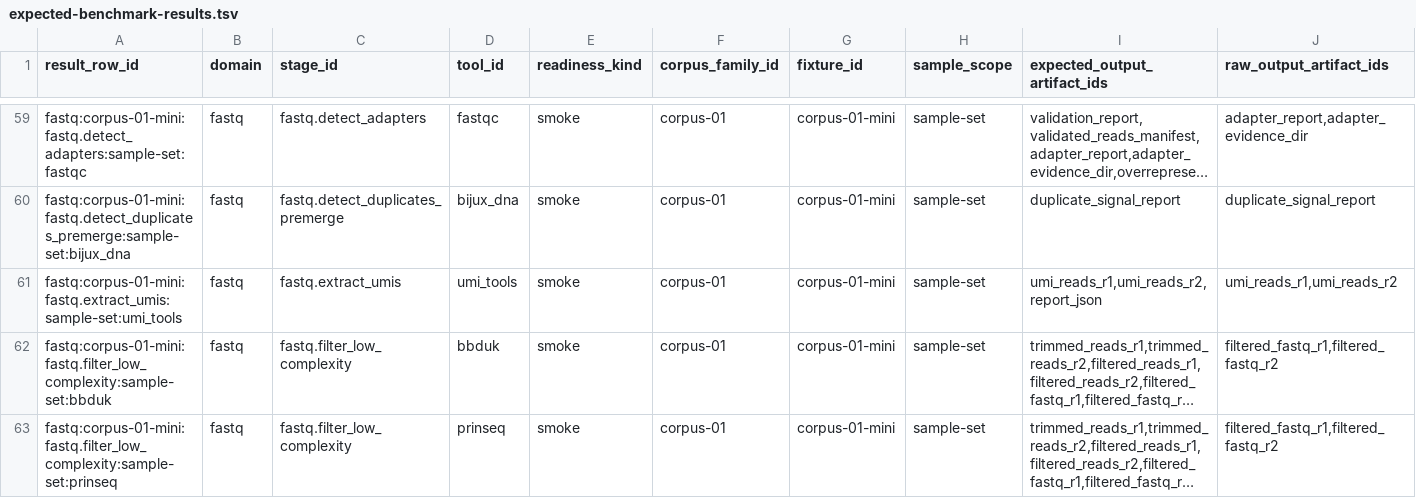
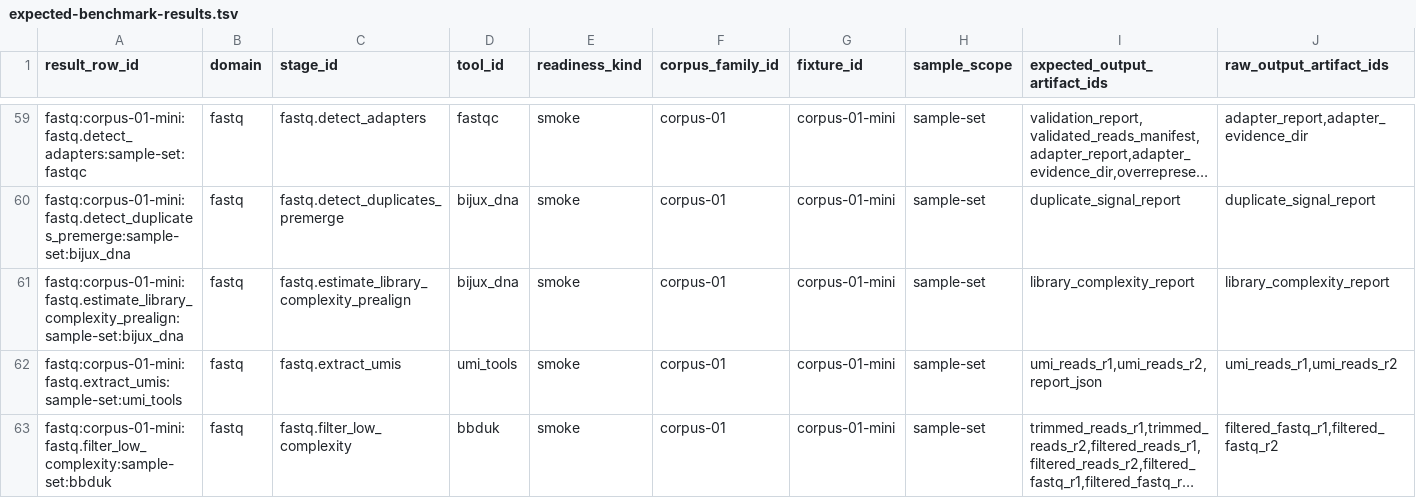
Before and after one commit to bijux/bijux-genomics, a TSV file: benchmarks/readiness/expected-benchmark-results.tsv, drawn as a sheet; only a part is shown, gaps mark what is left out; the shorter side is filled out with more unchanged rows; long unchanged cells end in …; rows hold the shown columns only; the diff names each change by its address in the sheet, - before the commit and + after, or states it on an @@ line.

Commit message:
chore(benchmarks): publish fastq complexity readiness artifacts

```diff
--- a/benchmarks/readiness/expected-benchmark-results.tsv
+++ b/benchmarks/readiness/expected-benchmark-results.tsv
+row 61: fastq:corpus-01-mini:fastq.estimate_library_complexity_prealign:sample-set:bijux_dna | fastq | fastq.estimate_library_complexity_prealign | bijux_dna | smoke | corpus-01 | corpus-01-mini | sample-set | library_complexity_report | library_complexity_report
```
Also changed, not shown: benchmarks/readiness/all-domains/expected-result-coverage.tsv, benchmarks/readiness/all-domains/local-job-coverage.tsv, 43 other files.
